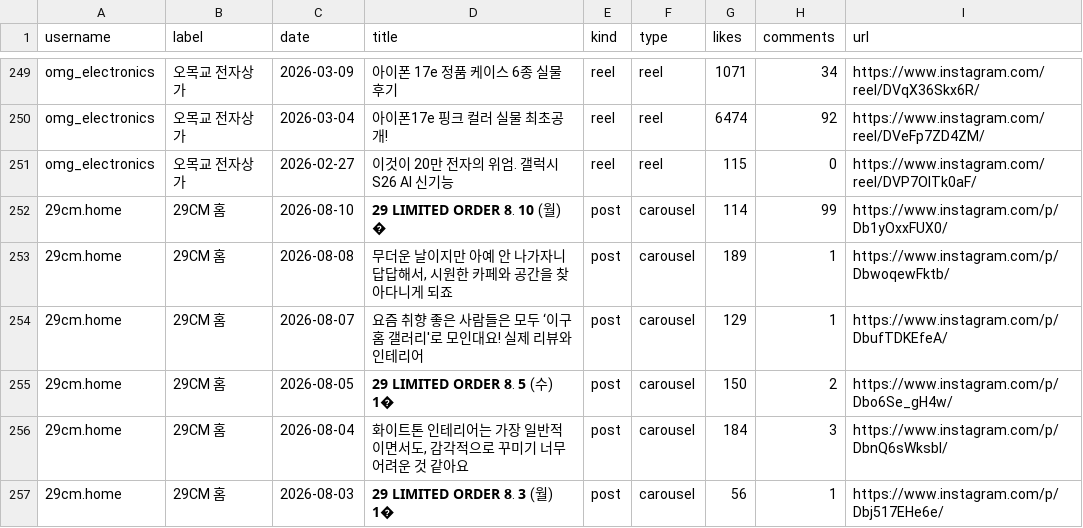
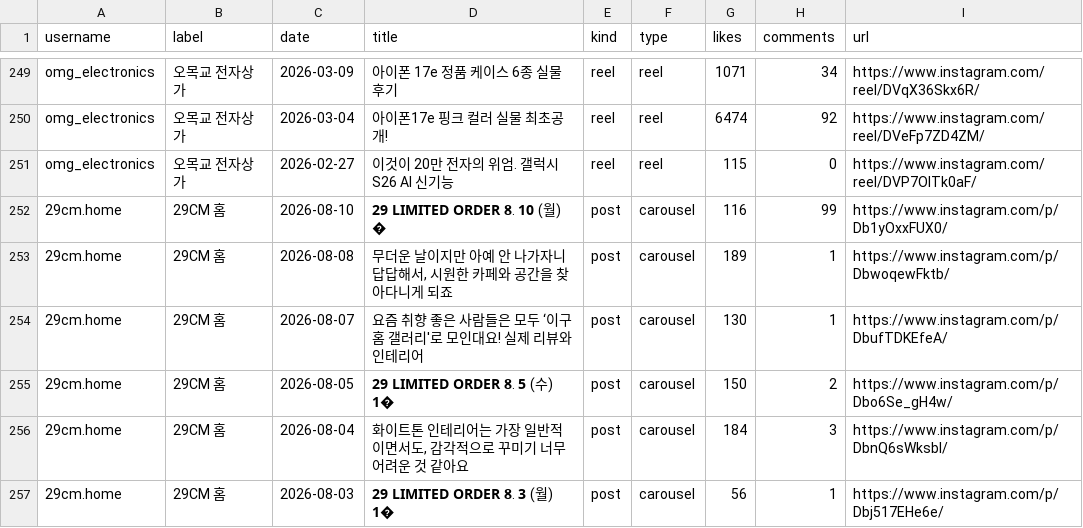
Before and after one commit to ljwa1414-sys/channel-dashboard, a CSV file: data/reference_content.csv, drawn as a sheet; only a part is shown, gaps mark what is left out; the diff covers the shown part only.

```diff
--- a/data/reference_content.csv
+++ b/data/reference_content.csv
@@ -251,5 +251,5 @@ omg_electronics,오목교 전자상가,2026-03-04,아이폰17e 핑크 컬러 실
 omg_electronics,오목교 전자상가,2026-02-27,이것이 20만 전자의 위엄. 갤럭시 S26 AI 신기능,reel,reel,115,0,https://www.instagram.com/reel/DVP7OlTk0aF/
-29cm.home,29CM 홈,2026-08-10,𝟮𝟵 𝗟𝗜𝗠𝗜𝗧𝗘𝗗 𝗢𝗥𝗗𝗘𝗥 𝟴. 𝟭𝟬 (월) �,post,carousel,114,99,https://www.instagram.com/p/Db1yOxxFUX0/
+29cm.home,29CM 홈,2026-08-10,𝟮𝟵 𝗟𝗜𝗠𝗜𝗧𝗘𝗗 𝗢𝗥𝗗𝗘𝗥 𝟴. 𝟭𝟬 (월) �,post,carousel,116,99,https://www.instagram.com/p/Db1yOxxFUX0/
 29cm.home,29CM 홈,2026-08-08,"무더운 날이지만 아예 안 나가자니 답답해서, 시원한 카페와 공간을 찾아다니게 되죠",post,carousel,189,1,https://www.instagram.com/p/DbwoqewFktb/
-29cm.home,29CM 홈,2026-08-07,요즘 취향 좋은 사람들은 모두 ‘이구홈 갤러리'로 모인대요! 실제 리뷰와 인테리어,post,carousel,129,1,https://www.instagram.com/p/DbufTDKEfeA/
+29cm.home,29CM 홈,2026-08-07,요즘 취향 좋은 사람들은 모두 ‘이구홈 갤러리'로 모인대요! 실제 리뷰와 인테리어,post,carousel,130,1,https://www.instagram.com/p/DbufTDKEfeA/
 29cm.home,29CM 홈,2026-08-05,𝟮𝟵 𝗟𝗜𝗠𝗜𝗧𝗘𝗗 𝗢𝗥𝗗𝗘𝗥 𝟴. 𝟱 (수) 𝟭�,post,carousel,150,2,https://www.instagram.com/p/Dbo6Se_gH4w/
```
Also changed, not shown: 17 edited cells elsewhere in this file, data/content.csv, data/daily.csv, 1 other file.
